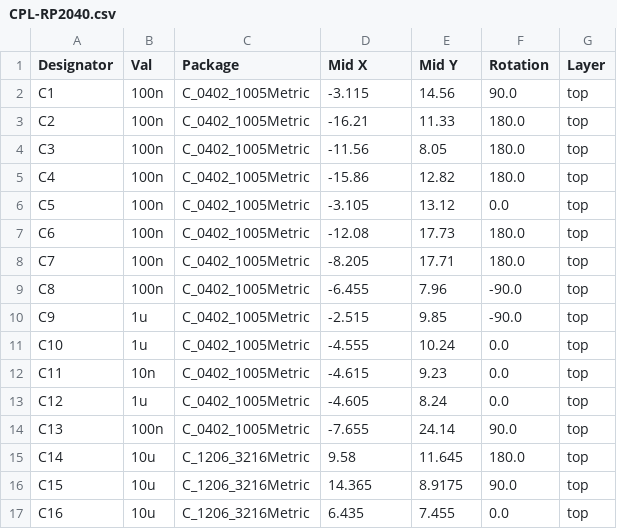
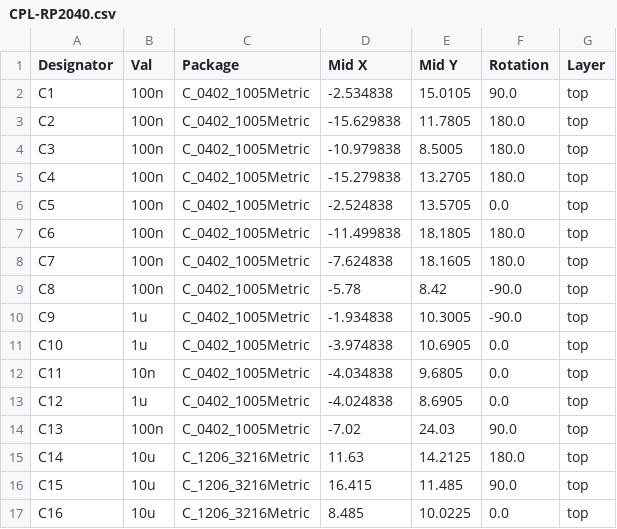
Before and after one commit to gamaPhy/Freedom, a CSV file: Electrical/keypad/3k/rp2040/jlcpcb/production_files/CPL-RP2040.csv, drawn as a sheet; only a part is shown; the diff covers the shown part only.

```diff
--- a/Electrical/keypad/3k/rp2040/jlcpcb/production_files/CPL-RP2040.csv
+++ b/Electrical/keypad/3k/rp2040/jlcpcb/production_files/CPL-RP2040.csv
@@ -1,17 +1,17 @@
 Designator,Val,Package,Mid X,Mid Y,Rotation,Layer
-C1,100n,C_0402_1005Metric,-3.115,14.56,90.0,top
-C2,100n,C_0402_1005Metric,-16.21,11.33,180.0,top
-C3,100n,C_0402_1005Metric,-11.56,8.05,180.0,top
-C4,100n,C_0402_1005Metric,-15.86,12.82,180.0,top
-C5,100n,C_0402_1005Metric,-3.105,13.12,0.0,top
-C6,100n,C_0402_1005Metric,-12.08,17.73,180.0,top
-C7,100n,C_0402_1005Metric,-8.205,17.71,180.0,top
-C8,100n,C_0402_1005Metric,-6.455,7.96,-90.0,top
-C9,1u,C_0402_1005Metric,-2.515,9.85,-90.0,top
-C10,1u,C_0402_1005Metric,-4.555,10.24,0.0,top
-C11,10n,C_0402_1005Metric,-4.615,9.23,0.0,top
-C12,1u,C_0402_1005Metric,-4.605,8.24,0.0,top
-C13,100n,C_0402_1005Metric,-7.655,24.14,90.0,top
-C14,10u,C_1206_3216Metric,9.58,11.645,180.0,top
-C15,10u,C_1206_3216Metric,14.365,8.9175,90.0,top
-C16,10u,C_1206_3216Metric,6.435,7.455,0.0,top
+C1,100n,C_0402_1005Metric,-2.534838,15.0105,90.0,top
+C2,100n,C_0402_1005Metric,-15.629838,11.7805,180.0,top
+C3,100n,C_0402_1005Metric,-10.979838,8.5005,180.0,top
+C4,100n,C_0402_1005Metric,-15.279838,13.2705,180.0,top
+C5,100n,C_0402_1005Metric,-2.524838,13.5705,0.0,top
+C6,100n,C_0402_1005Metric,-11.499838,18.1805,180.0,top
+C7,100n,C_0402_1005Metric,-7.624838,18.1605,180.0,top
+C8,100n,C_0402_1005Metric,-5.78,8.42,-90.0,top
+C9,1u,C_0402_1005Metric,-1.934838,10.3005,-90.0,top
+C10,1u,C_0402_1005Metric,-3.974838,10.6905,0.0,top
+C11,10n,C_0402_1005Metric,-4.034838,9.6805,0.0,top
+C12,1u,C_0402_1005Metric,-4.024838,8.6905,0.0,top
+C13,100n,C_0402_1005Metric,-7.02,24.03,90.0,top
+C14,10u,C_1206_3216Metric,11.63,14.2125,180.0,top
+C15,10u,C_1206_3216Metric,16.415,11.485,90.0,top
+C16,10u,C_1206_3216Metric,8.485,10.0225,0.0,top
```
Also changed, not shown: 37 edited cells elsewhere in this file, 18 other files.
